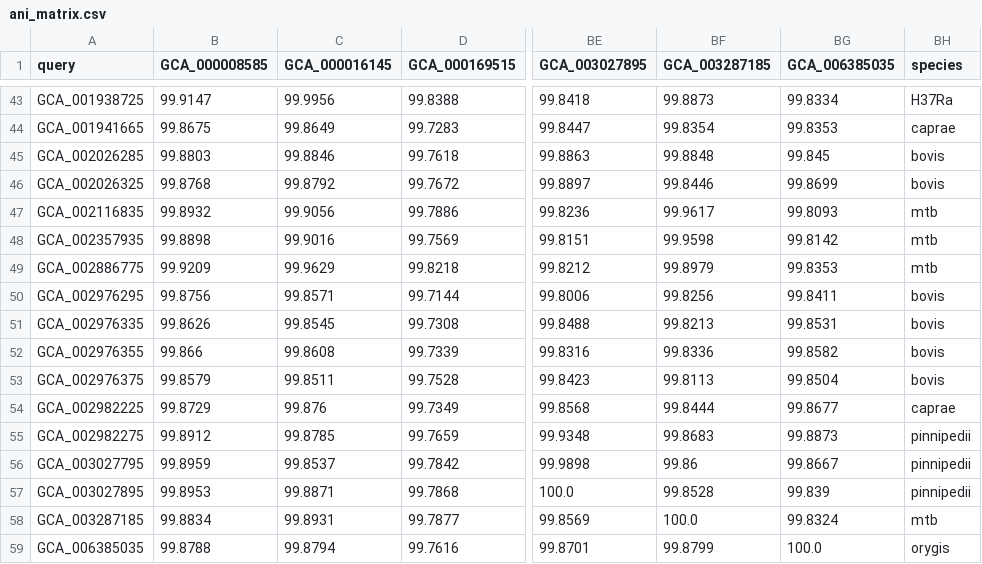
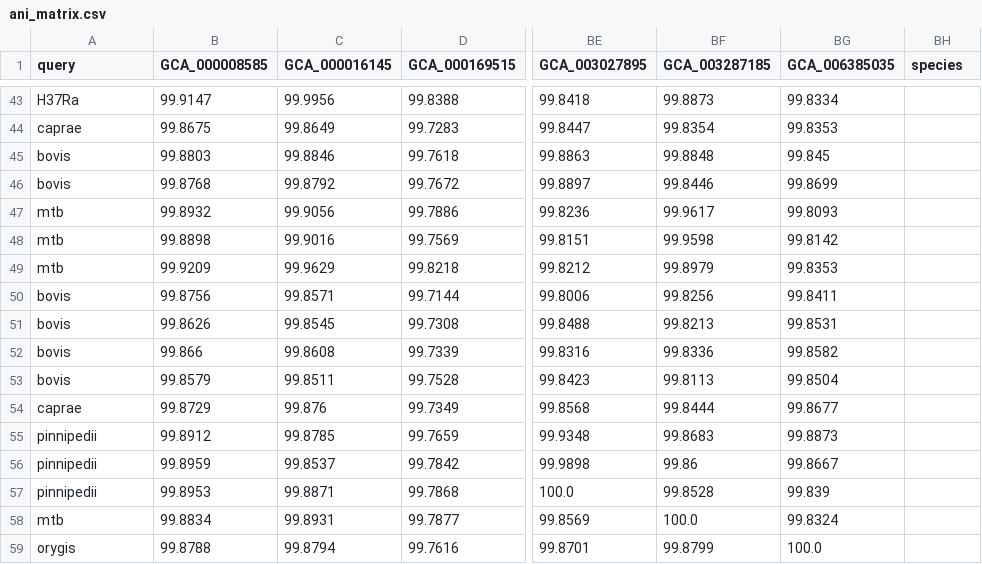
Before and after one commit to dmnfarrell/mtbc_analyses, a CSV file: ani_matrix.csv, drawn as a sheet; only a part is shown, gaps mark what is left out; the diff covers the shown part only; the diff names each change by its address in the sheet, - before the commit and + after, or states it on an @@ line.

```diff
--- a/ani_matrix.csv
+++ b/ani_matrix.csv
-A43 (query): GCA_001938725
+A43 (query): H37Ra
-BH43 (species): H37Ra
+BH43 (species): (empty)
-A44 (query): GCA_001941665
+A44 (query): caprae
-BH44 (species): caprae
+BH44 (species): (empty)
-A45 (query): GCA_002026285
+A45 (query): bovis
-BH45:BH46 (species): bovis
+BH45:BH46 (species): (empty)
-A46 (query): GCA_002026325
+A46 (query): bovis
-A47 (query): GCA_002116835
+A47 (query): mtb
-BH47:BH49 (species): mtb
+BH47:BH49 (species): (empty)
-A48 (query): GCA_002357935
+A48 (query): mtb
-A49 (query): GCA_002886775
+A49 (query): mtb
-A50 (query): GCA_002976295
+A50 (query): bovis
-BH50:BH53 (species): bovis
+BH50:BH53 (species): (empty)
-A51 (query): GCA_002976335
+A51 (query): bovis
-A52 (query): GCA_002976355
+A52 (query): bovis
-A53 (query): GCA_002976375
+A53 (query): bovis
-A54 (query): GCA_002982225
+A54 (query): caprae
-BH54 (species): caprae
+BH54 (species): (empty)
-A55 (query): GCA_002982275
+A55 (query): pinnipedii
-BH55:BH57 (species): pinnipedii
+BH55:BH57 (species): (empty)
-A56 (query): GCA_003027795
+A56 (query): pinnipedii
-A57 (query): GCA_003027895
+A57 (query): pinnipedii
-A58 (query): GCA_003287185
+A58 (query): mtb
-BH58 (species): mtb
+BH58 (species): (empty)
-A59 (query): GCA_006385035
+A59 (query): orygis
-BH59 (species): orygis
+BH59 (species): (empty)
```
Also changed, not shown: 82 edited cells elsewhere in this file, genomes_data.csv, 8 other files.
